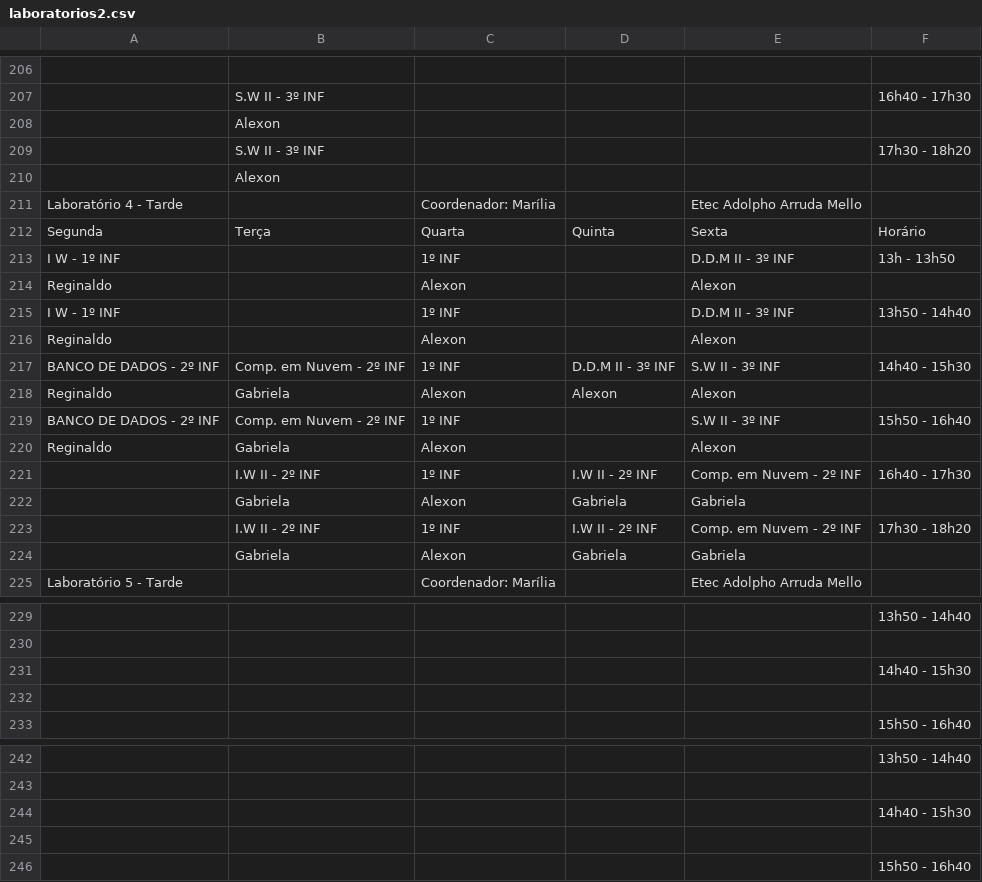
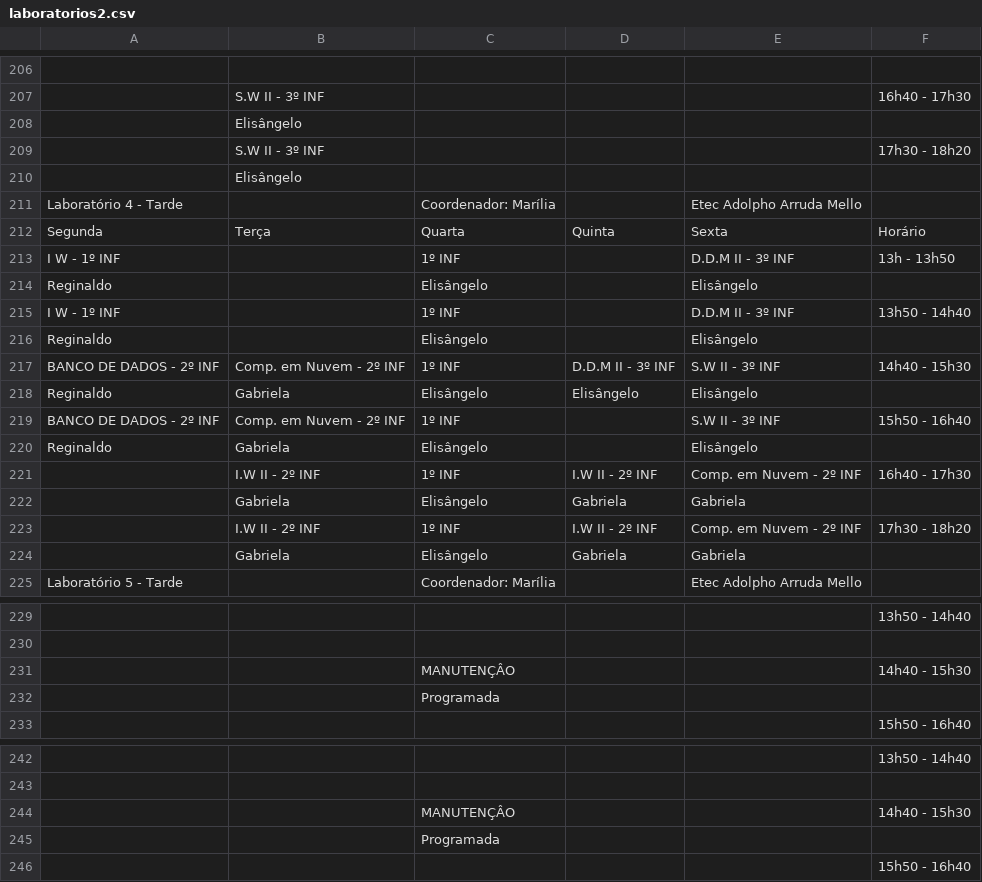
Before and after one commit to aprendendonuvem/arquivos, a CSV file: laboratorios2.csv, drawn as a sheet; only a part is shown, gaps mark what is left out; the diff names each change by its address in the sheet, - before the commit and + after, or states it on an @@ line.

Commit message:
Update laboratorios2.csv

```diff
--- a/laboratorios2.csv
+++ b/laboratorios2.csv
-B208: Alexon
+B208: Elisângelo
-B210: Alexon
+B210: Elisângelo
-C214: Alexon
+C214: Elisângelo
-E214: Alexon
+E214: Elisângelo
-C216: Alexon
+C216: Elisângelo
-E216: Alexon
+E216: Elisângelo
-C218: Alexon
+C218: Elisângelo
-D218: Alexon
+D218: Elisângelo
-E218: Alexon
+E218: Elisângelo
-C220: Alexon
+C220: Elisângelo
-E220: Alexon
+E220: Elisângelo
-C222: Alexon
+C222: Elisângelo
-C224: Alexon
+C224: Elisângelo
-C231: (empty)
+C231: MANUTENÇÂO
-C232: (empty)
+C232: Programada
-C244: (empty)
+C244: MANUTENÇÂO
-C245: (empty)
+C245: Programada
```
